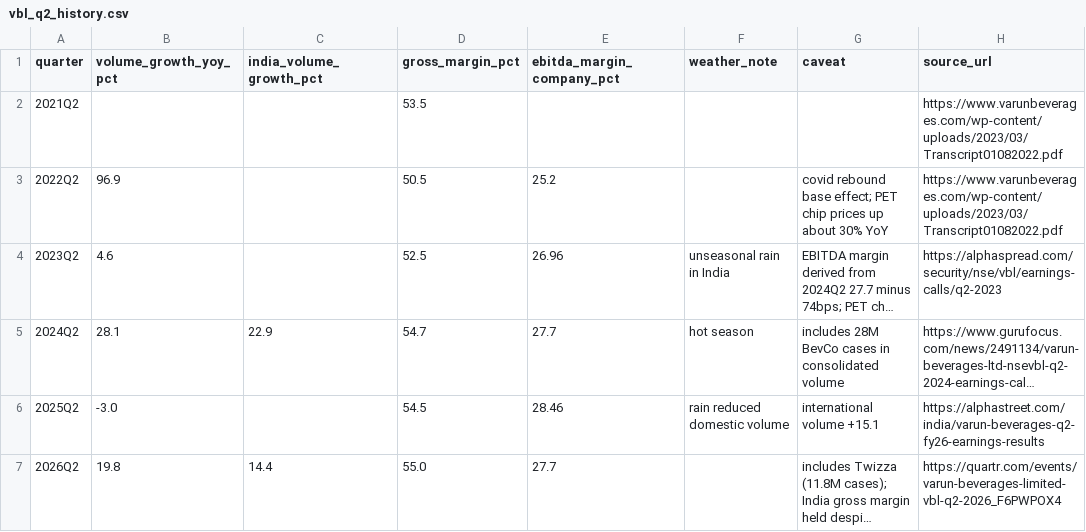
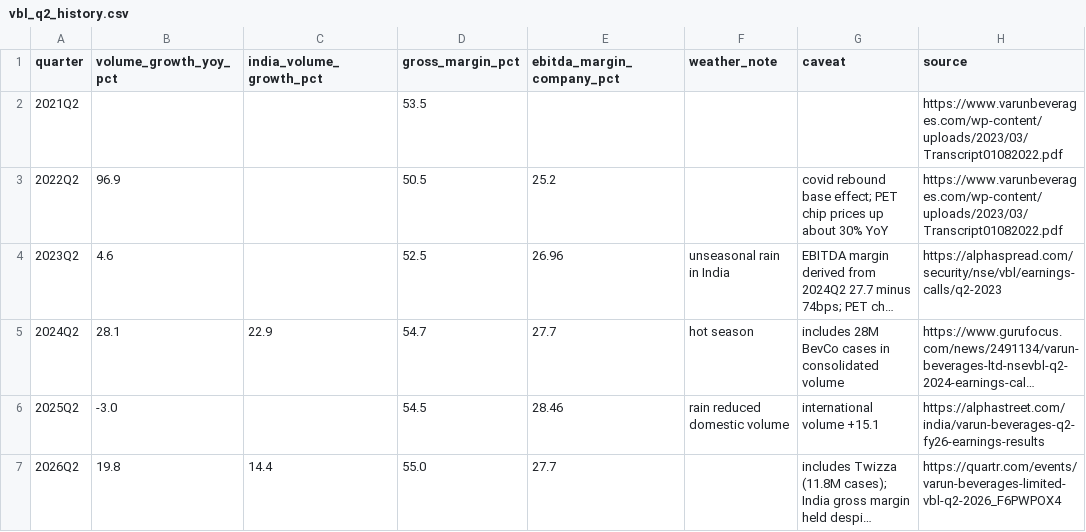
Before and after one commit to Aeternifrigus/vbl-economics-lab, a CSV file: data/raw/vbl_q2_history.csv, drawn as a sheet; long unchanged cells end in ….

```diff
--- a/data/raw/vbl_q2_history.csv
+++ b/data/raw/vbl_q2_history.csv
@@ -1,2 +1,2 @@
-quarter,volume_growth_yoy_pct,india_volume_growth_pct,gross_margin_pct,ebitda_margin_company_pct,weather_note,caveat,source_url
+quarter,volume_growth_yoy_pct,india_volume_growth_pct,gross_margin_pct,ebitda_margin_company_pct,weather_note,caveat,source
 2021Q2,,,53.5,,,,https://www.varunbeverages.com/wp-content/uploads/2023/03/Transcript01082022.pdf
```
Also changed, not shown: data/raw/vbl_quarterly.csv, 16 other files.
